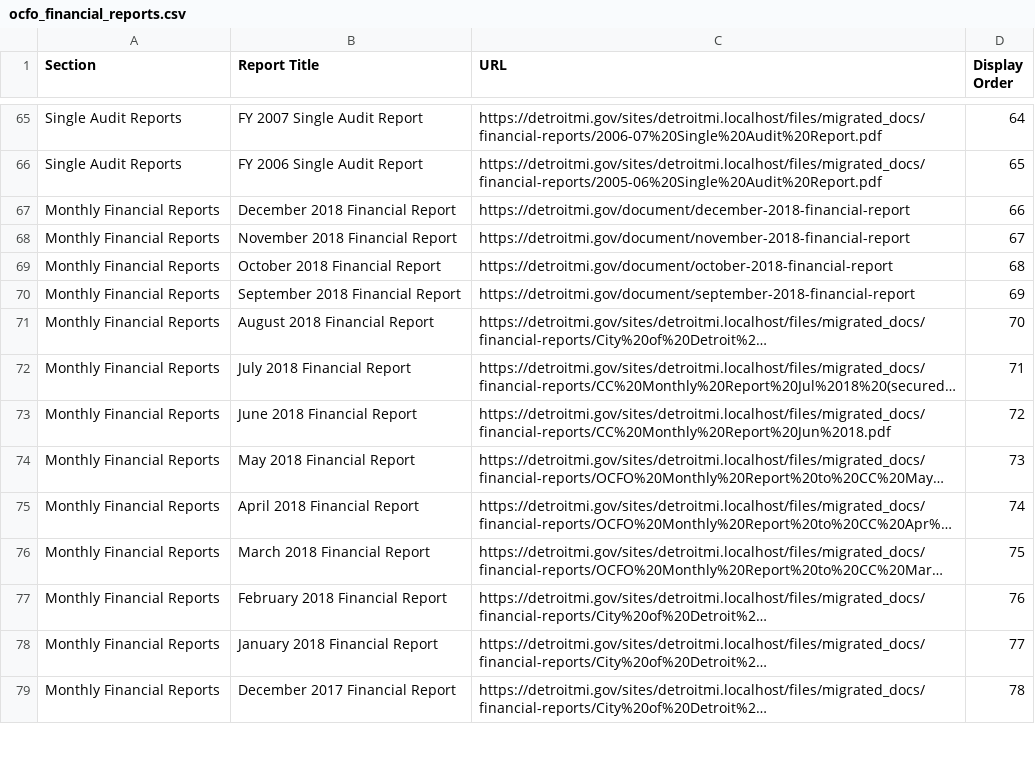
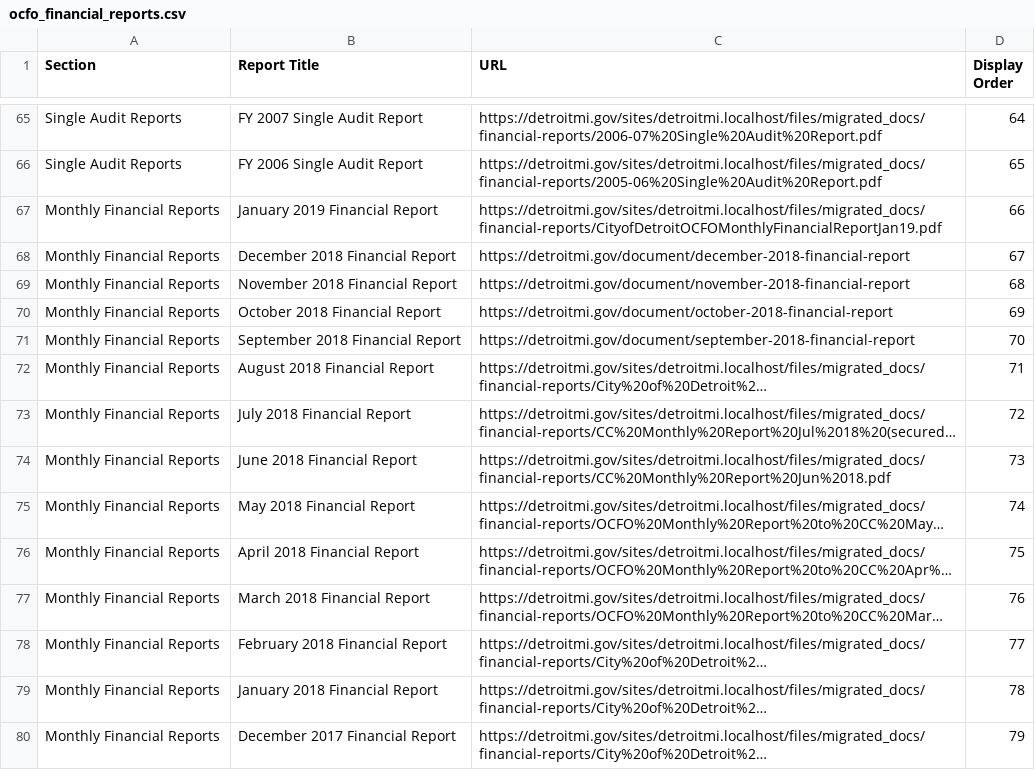
Before and after one commit to CityOfDetroit/website_scripts, a CSV file: automated_web_pages/ocfo_financial_reports.csv, drawn as a sheet; only a part is shown, gaps mark what is left out; long unchanged cells end in …; addresses are those after the commit; the diff covers the shown part only; the diff names each change by its address in the sheet, - before the commit and + after, or states it on an @@ line.

Commit message:
Add latest monthly financial report to ocfo financial reports

```diff
--- a/automated_web_pages/ocfo_financial_reports.csv
+++ b/automated_web_pages/ocfo_financial_reports.csv
+row 67: Monthly Financial Reports | January 2019 Financial Report | https://detroitmi.gov/sites/detroitmi.localhost/files/migrated_docs/financial-reports/CityofDetroitOCFOMonthlyFinancialReportJan19.pdf | 66
-D68 (Display Order): 66
+D68 (Display Order): 67
-D69 (Display Order): 67
+D69 (Display Order): 68
-D70 (Display Order): 68
+D70 (Display Order): 69
-D71 (Display Order): 69
+D71 (Display Order): 70
-D72 (Display Order): 70
+D72 (Display Order): 71
-D73 (Display Order): 71
+D73 (Display Order): 72
-D74 (Display Order): 72
+D74 (Display Order): 73
-D75 (Display Order): 73
+D75 (Display Order): 74
-D76 (Display Order): 74
+D76 (Display Order): 75
-D77 (Display Order): 75
+D77 (Display Order): 76
-D78 (Display Order): 76
+D78 (Display Order): 77
-D79 (Display Order): 77
+D79 (Display Order): 78
-D80 (Display Order): 78
+D80 (Display Order): 79
```
Also changed, not shown: 25 edited cells elsewhere in this file.
